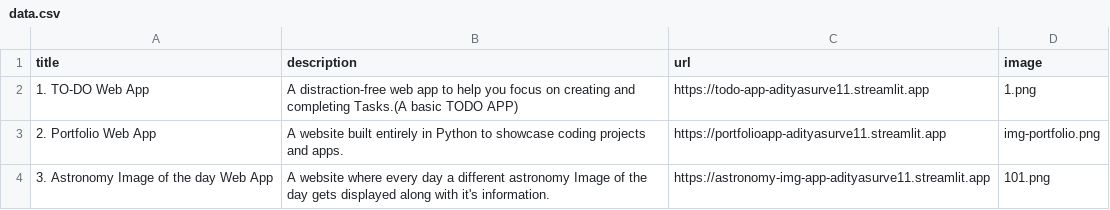
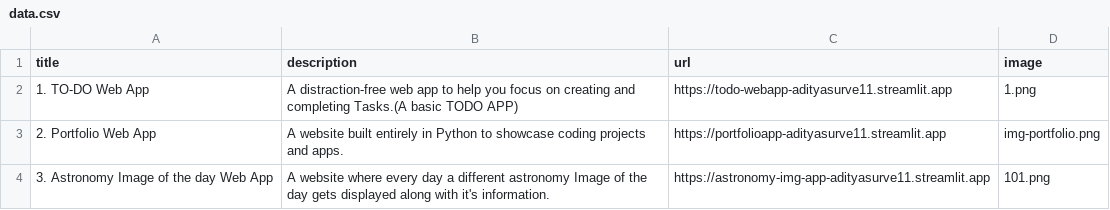
Before and after one commit to adityasurve11/APP2-portfolio, a CSV file: data.csv, drawn as a sheet; only a part is shown.

Commit message:
changed url of todo app

```diff
--- a/data.csv
+++ b/data.csv
@@ -1,3 +1,3 @@
 title;description;url;image
-1. TO-DO Web App;A distraction-free web app to help you focus on creating and completing Tasks.(A basic TODO APP); https://todo-app-adityasurve11.streamlit.app;1.png
+1. TO-DO Web App;A distraction-free web app to help you focus on creating and completing Tasks.(A basic TODO APP); https://todo-webapp-adityasurve11.streamlit.app;1.png
 2. Portfolio Web App;A website built entirely in Python to showcase coding projects and apps.; https://portfolioapp-adityasurve11.streamlit.app;img-portfolio.png
```
